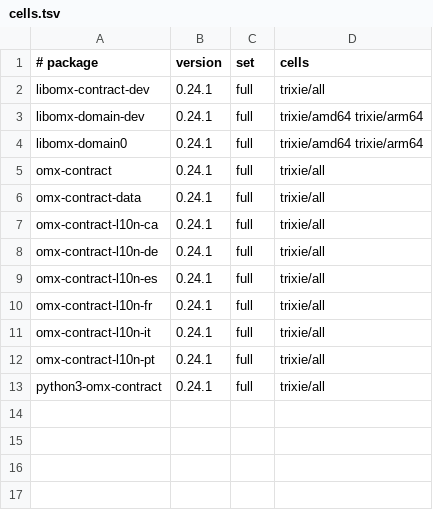
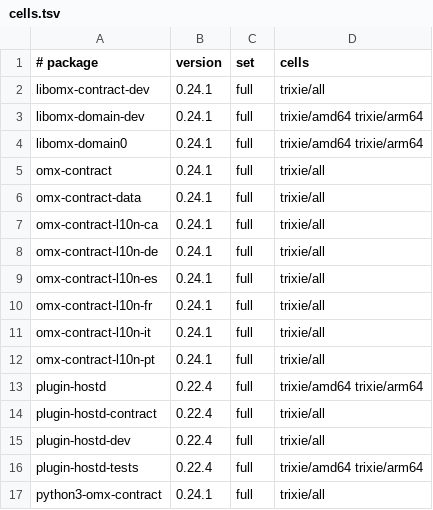
Before and after one commit to Open-Mixer/open-mixer.github.io, a TSV file: devel/devel-wave-2026-11-27-n3/deb/cells.tsv, drawn as a sheet; the diff names each change by its address in the sheet, - before the commit and + after, or states it on an @@ line.

Commit message:
devel/devel-wave-2026-11-27-n3/deb: publish staged 7d0084763b2911842861aa870fb8734589f0a503 (plugin-hostd)

```diff
--- a/devel/devel-wave-2026-11-27-n3/deb/cells.tsv
+++ b/devel/devel-wave-2026-11-27-n3/deb/cells.tsv
+row 13: plugin-hostd | 0.22.4 | full | trixie/amd64 trixie/arm64
+row 14: plugin-hostd-contract | 0.22.4 | full | trixie/all
+row 15: plugin-hostd-dev | 0.22.4 | full | trixie/all
+row 16: plugin-hostd-tests | 0.22.4 | full | trixie/amd64 trixie/arm64
```
Also changed, not shown: 13 other files.
